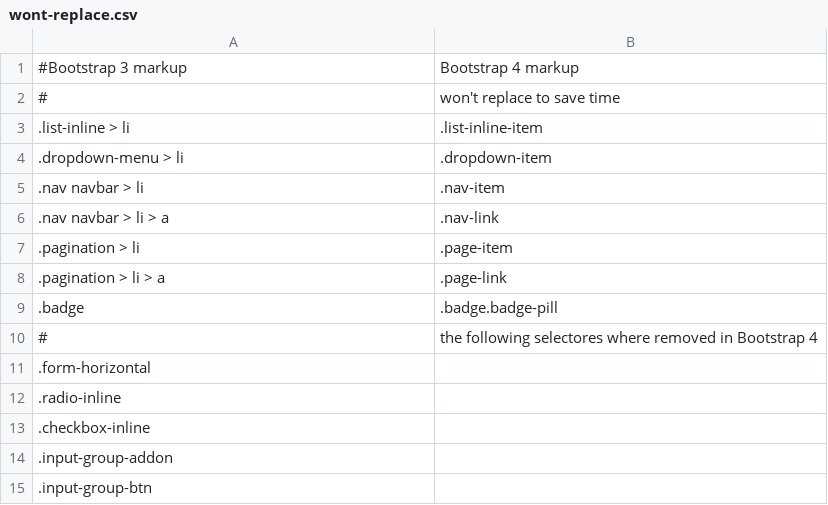
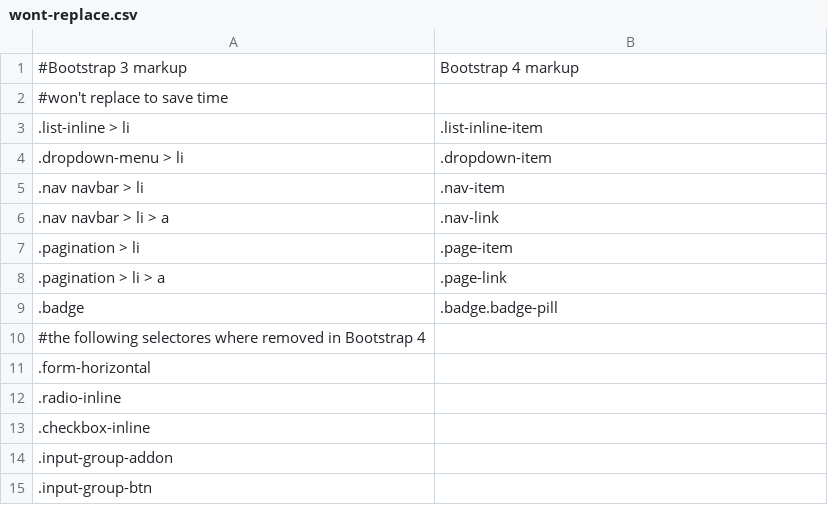
Before and after one commit to tonitone/bootstrap-upgrade-helper, a CSV file: search-rules/wont-replace.csv, drawn as a sheet.

Commit message:
Update wont-replace.csv

```diff
--- a/search-rules/wont-replace.csv
+++ b/search-rules/wont-replace.csv
@@ -1,3 +1,3 @@
 #Bootstrap 3 markup,Bootstrap 4 markup
-#, won't replace to save time
+#won't replace to save time,
 .list-inline > li,.list-inline-item
@@ -9,3 +9,3 @@
 .badge,.badge.badge-pill
-#, the following selectores where removed in Bootstrap 4
+#the following selectores where removed in Bootstrap 4,
 .form-horizontal,
```
